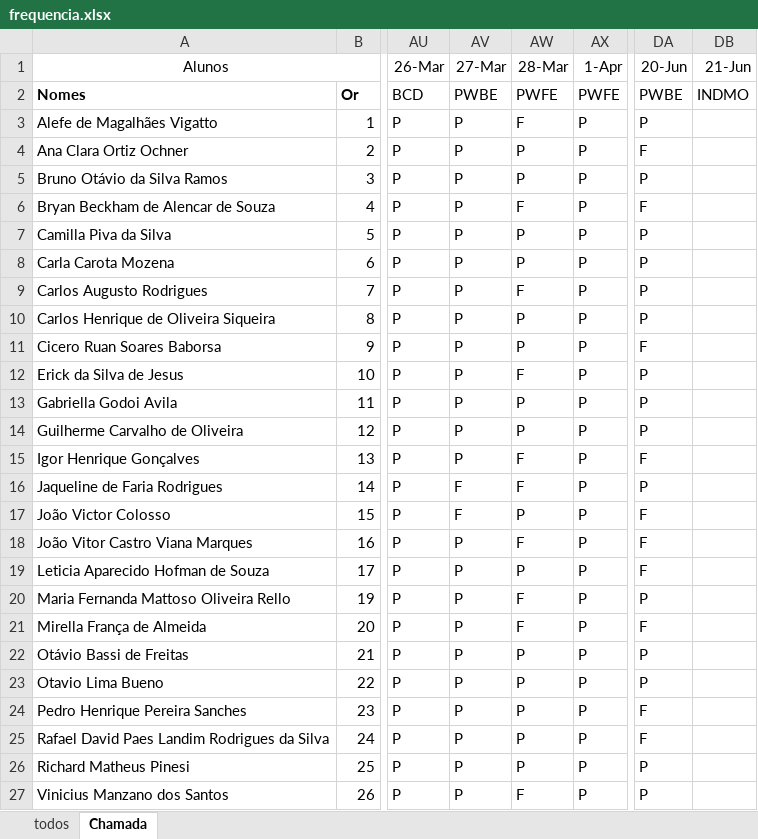
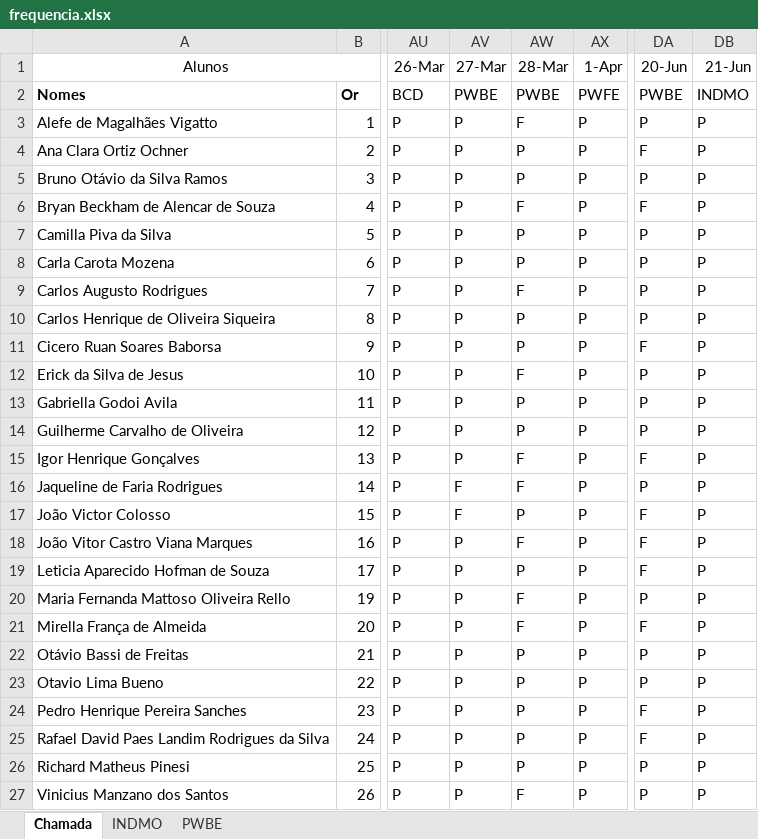
Before and after one commit to wellifabio/senai2024, an Excel workbook: ds/2des/frequencia.xlsx, sheet Chamada, drawn as a sheet; only a part is shown, gaps mark what is left out; values as stored, in another font and other column widths than the file's, no borders; conditional formats not drawn; the diff names each change by its address in the sheet, - before the commit and + after, or states it on an @@ line.

Commit message:
chamada

```diff
--- a/ds/2des/frequencia.xlsx (sheet Chamada)
+++ b/ds/2des/frequencia.xlsx (sheet Chamada)
-sheet tab: todos
+sheet tab: INDMO
+sheet tab: PWBE
-AW2 (28-Mar): PWFE
+AW2 (28-Mar): PWBE
-DB3:DB27 (21-Jun): (empty)
+DB3:DB27 (21-Jun): P
```
